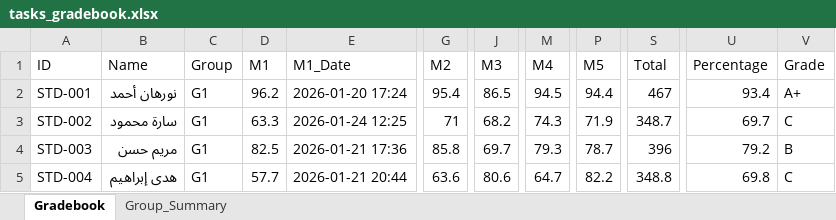
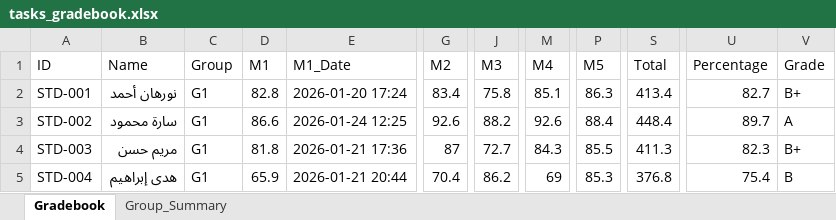
Before and after one commit to Eslam250-x3/Student-Response-Simulator, an Excel workbook: tasks_gradebook.xlsx, sheet Gradebook, drawn as a sheet; only a part is shown, gaps mark what is left out; values as stored, in another font and other column widths than the file's, no cell formats; the diff covers the shown part only; the diff names each change by its address in the sheet, - before the commit and + after, or states it on an @@ line.

```diff
--- a/tasks_gradebook.xlsx (sheet Gradebook)
+++ b/tasks_gradebook.xlsx (sheet Gradebook)
-D2 (M1): 96.2
+D2 (M1): 82.8
-G2 (M2): 95.4
+G2 (M2): 83.4
-J2 (M3): 86.5
+J2 (M3): 75.8
-M2 (M4): 94.5
+M2 (M4): 85.1
-P2 (M5): 94.4
+P2 (M5): 86.3
-S2 (Total): 467
+S2 (Total): 413.4
-U2 (Percentage): 93.4
+U2 (Percentage): 82.7
-V2 (Grade): A+
+V2 (Grade): B+
-D3 (M1): 63.3
+D3 (M1): 86.6
-G3 (M2): 71
+G3 (M2): 92.6
-J3 (M3): 68.2
+J3 (M3): 88.2
-M3 (M4): 74.3
+M3 (M4): 92.6
-P3 (M5): 71.9
+P3 (M5): 88.4
-S3 (Total): 348.7
+S3 (Total): 448.4
-U3 (Percentage): 69.7
+U3 (Percentage): 89.7
-V3 (Grade): C
+V3 (Grade): A
-D4 (M1): 82.5
+D4 (M1): 81.8
-G4 (M2): 85.8
+G4 (M2): 87
-J4 (M3): 69.7
+J4 (M3): 72.7
-M4 (M4): 79.3
+M4 (M4): 84.3
-P4 (M5): 78.7
+P4 (M5): 85.5
-S4 (Total): 396
+S4 (Total): 411.3
-U4 (Percentage): 79.2
+U4 (Percentage): 82.3
-V4 (Grade): B
+V4 (Grade): B+
-D5 (M1): 57.7
+D5 (M1): 65.9
-G5 (M2): 63.6
+G5 (M2): 70.4
-J5 (M3): 80.6
+J5 (M3): 86.2
-M5 (M4): 64.7
+M5 (M4): 69
-P5 (M5): 82.2
+P5 (M5): 85.3
-S5 (Total): 348.8
+S5 (Total): 376.8
-U5 (Percentage): 69.8
+U5 (Percentage): 75.4
-V5 (Grade): C
+V5 (Grade): B
```
Also changed, not shown: 592 edited cells elsewhere in this sheet, sheet Group_Summary, cell formats, 2 other files.
